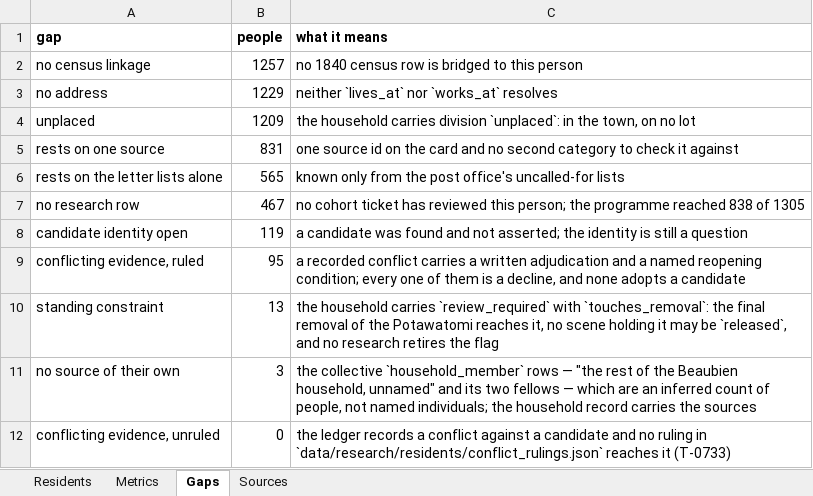
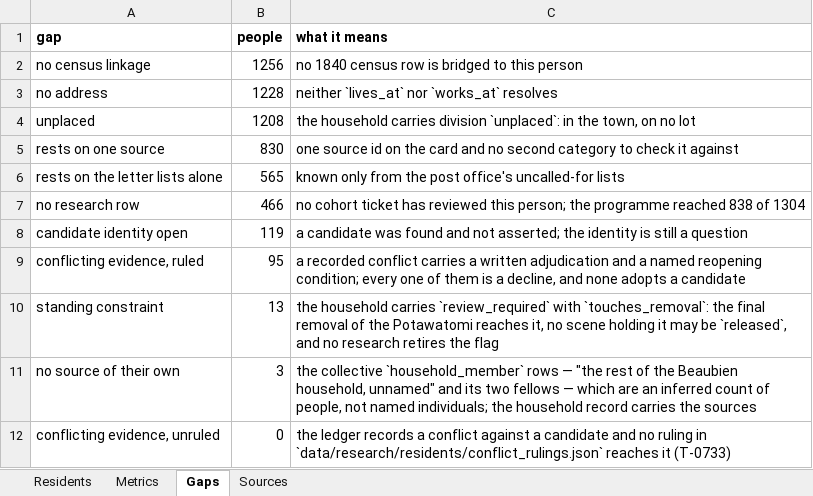
Before and after one commit to kevinrhaas/custom, an Excel workbook: chicago/reference/resident-research/final/audit/resident_audit_master.xlsx, sheet Gaps, drawn as a sheet; values as stored, in another font and other column widths than the file's, no borders; the diff names each change by its address in the sheet, - before the commit and + after, or states it on an @@ line.

```diff
--- a/chicago/reference/resident-research/final/audit/resident_audit_master.xlsx (sheet Gaps)
+++ b/chicago/reference/resident-research/final/audit/resident_audit_master.xlsx (sheet Gaps)
-B2 (people): 1257
+B2 (people): 1256
-B3 (people): 1229
+B3 (people): 1228
-B4 (people): 1209
+B4 (people): 1208
-B5 (people): 831
+B5 (people): 830
-B7 (people): 467
+B7 (people): 466
-C7 (what it means): …838 of 1305
+C7 (what it means): …838 of 1304
```
Also changed, not shown: sheet Residents, sheet Metrics, 35 other files.
